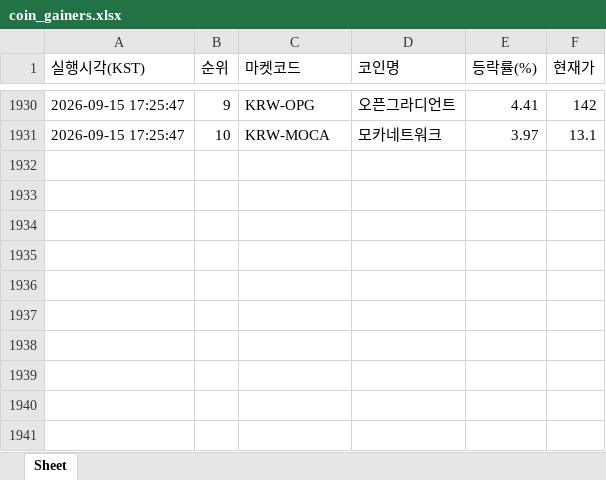
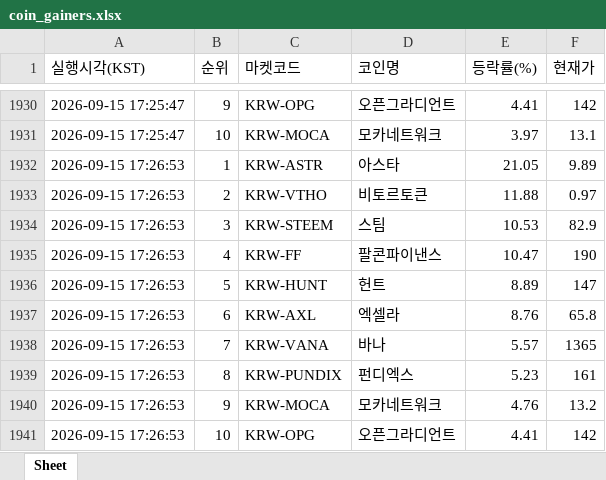
Before and after one commit to betterhwan-glitch/upbi-fire, an Excel workbook: coin_gainers.xlsx, sheet Sheet, drawn as a sheet; only a part is shown, gaps mark what is left out; values as stored, in another font and other column widths than the file's, no borders; the diff names each change by its address in the sheet, - before the commit and + after, or states it on an @@ line.

```diff
--- a/coin_gainers.xlsx (sheet Sheet)
+++ b/coin_gainers.xlsx (sheet Sheet)
+row 1932: 2026-09-15 17:26:53 | 1 | KRW-ASTR | 아스타 | 21.05 | 9.89
+row 1933: 2026-09-15 17:26:53 | 2 | KRW-VTHO | 비토르토큰 | 11.88 | 0.97
+row 1934: 2026-09-15 17:26:53 | 3 | KRW-STEEM | 스팀 | 10.53 | 82.9
+row 1935: 2026-09-15 17:26:53 | 4 | KRW-FF | 팔콘파이낸스 | 10.47 | 190
+row 1936: 2026-09-15 17:26:53 | 5 | KRW-HUNT | 헌트 | 8.89 | 147
+row 1937: 2026-09-15 17:26:53 | 6 | KRW-AXL | 엑셀라 | 8.76 | 65.8
+row 1938: 2026-09-15 17:26:53 | 7 | KRW-VANA | 바나 | 5.57 | 1365
+row 1939: 2026-09-15 17:26:53 | 8 | KRW-PUNDIX | 펀디엑스 | 5.23 | 161
+row 1940: 2026-09-15 17:26:53 | 9 | KRW-MOCA | 모카네트워크 | 4.76 | 13.2
+row 1941: 2026-09-15 17:26:53 | 10 | KRW-OPG | 오픈그라디언트 | 4.41 | 142
```
